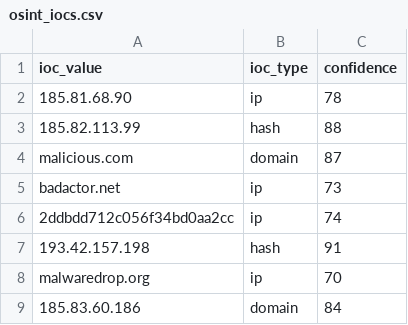
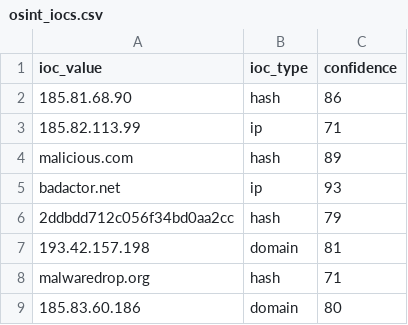
Before and after one commit to DRA3V50/Network-Threat-Intelligence, a CSV file: build/iocs/osint_iocs.csv, drawn as a sheet.

```diff
--- a/build/iocs/osint_iocs.csv
+++ b/build/iocs/osint_iocs.csv
@@ -1,9 +1,9 @@
 ioc_value,ioc_type,confidence
-185.81.68.90,ip,78
-185.82.113.99,hash,88
-malicious.com,domain,87
-badactor.net,ip,73
-2ddbdd712c056f34bd0aa2cc,ip,74
-193.42.157.198,hash,91
-malwaredrop.org,ip,70
-185.83.60.186,domain,84
+185.81.68.90,hash,86
+185.82.113.99,ip,71
+malicious.com,hash,89
+badactor.net,ip,93
+2ddbdd712c056f34bd0aa2cc,hash,79
+193.42.157.198,domain,81
+malwaredrop.org,hash,71
+185.83.60.186,domain,80
```
Also changed, not shown: 4 other files.
